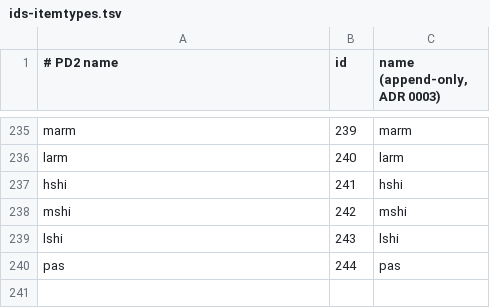
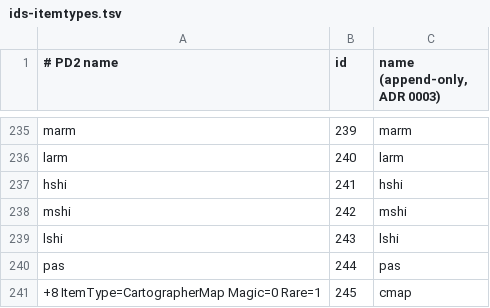
Before and after one commit to synpoox/pd2-resurrected, a TSV file: merge/ids-itemtypes.tsv, drawn as a sheet; only a part is shown, gaps mark what is left out.

```diff
--- a/merge/ids-itemtypes.tsv
+++ b/merge/ids-itemtypes.tsv
@@ -240 +240,2 @@ lshi	243	lshi
 pas	244	pas
++8 ItemType=CartographerMap Magic=0 Rare=1	245	cmap
```
Also changed, not shown: 14 other files.
